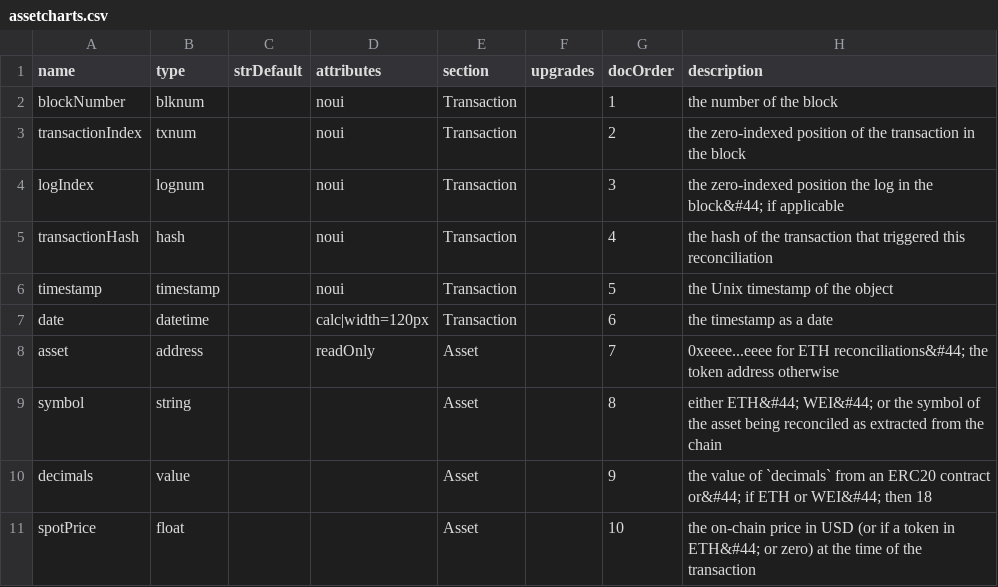
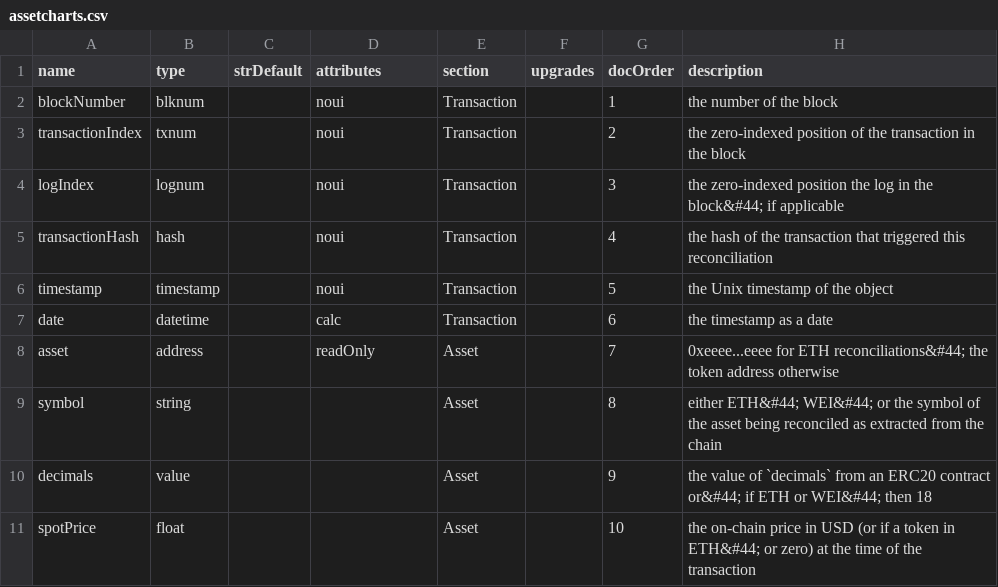
Before and after one commit to TrueBlocks/trueblocks-explorer, a CSV file: code_gen/templates/classDefinitions/fields/assetcharts.csv, drawn as a sheet; only a part is shown; the diff names each change by its address in the sheet, - before the commit and + after, or states it on an @@ line.

```diff
--- a/code_gen/templates/classDefinitions/fields/assetcharts.csv
+++ b/code_gen/templates/classDefinitions/fields/assetcharts.csv
-D7 (attributes): calc|width=120px
+D7 (attributes): calc
```
Also changed, not shown: code_gen/templates/classDefinitions/fields/abis.csv, code_gen/templates/classDefinitions/fields/blooms.csv, 19 other files.
